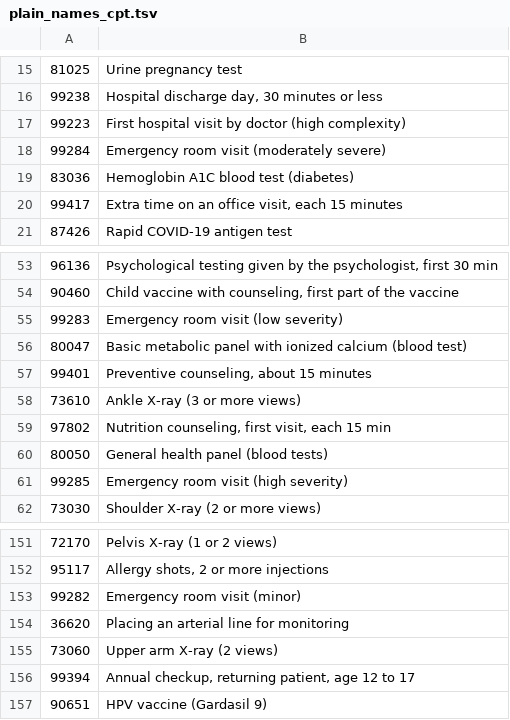
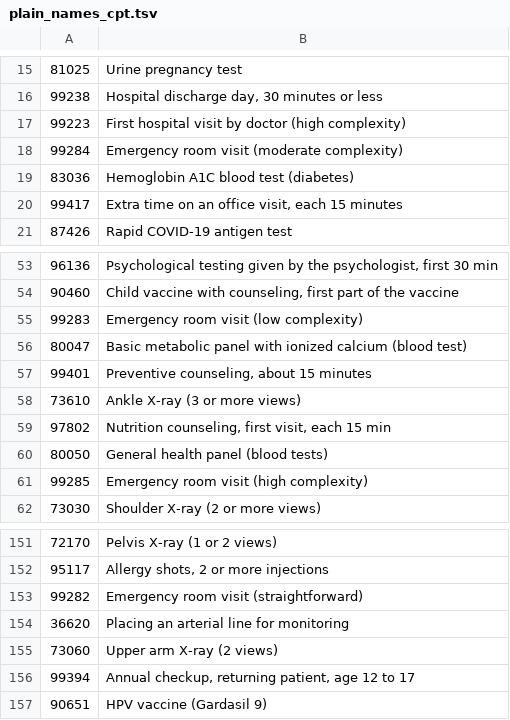
Before and after one commit to betsyflickinger-max/files.healthcare_price-files-bot, a TSV file: site/plain_names_cpt.tsv, drawn as a sheet; only a part is shown, gaps mark what is left out.

```diff
--- a/site/plain_names_cpt.tsv
+++ b/site/plain_names_cpt.tsv
@@ -17,3 +17,3 @@
 99223	First hospital visit by doctor (high complexity)
-99284	Emergency room visit (moderately severe)
+99284	Emergency room visit (moderate complexity)
 83036	Hemoglobin A1C blood test (diabetes)
@@ -54,3 +54,3 @@
 90460	Child vaccine with counseling, first part of the vaccine
-99283	Emergency room visit (low severity)
+99283	Emergency room visit (low complexity)
 80047	Basic metabolic panel with ionized calcium (blood test)
@@ -60,3 +60,3 @@
 80050	General health panel (blood tests)
-99285	Emergency room visit (high severity)
+99285	Emergency room visit (high complexity)
 73030	Shoulder X-ray (2 or more views)
@@ -152,3 +152,3 @@
 95117	Allergy shots, 2 or more injections
-99282	Emergency room visit (minor)
+99282	Emergency room visit (straightforward)
 36620	Placing an arterial line for monitoring
```
Also changed, not shown: 5 other files.
